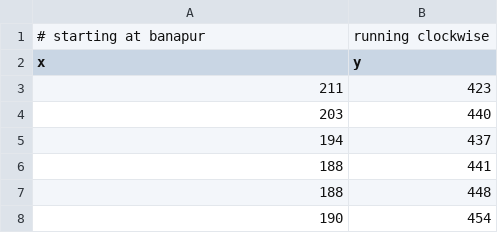
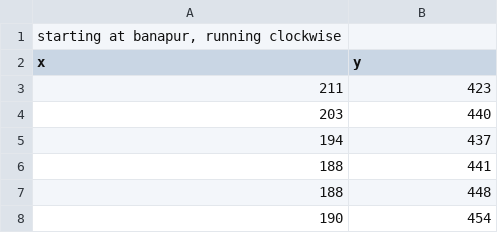
Before and after one commit to OqwtVMwTqYGc9QudgZrkQysmjMPY0XKgbA46yLj/Kyrat_Coordinate_Generator, a CSV file: south_kyrat_border_points.csv, drawn as a sheet; only a part is shown.

Commit message:
Update south_kyrat_border_points.csv

```diff
--- a/south_kyrat_border_points.csv
+++ b/south_kyrat_border_points.csv
@@ -1,2 +1,2 @@
-# starting at banapur, running clockwise
+"starting at banapur, running clockwise"
 x,y
```
